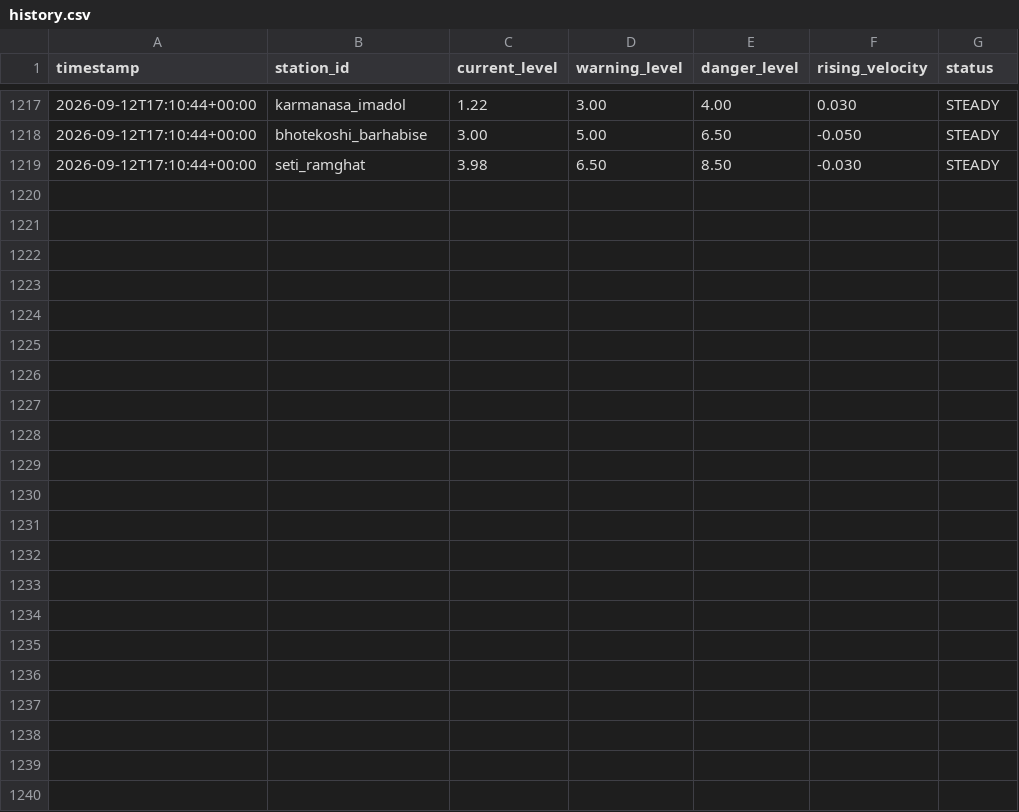
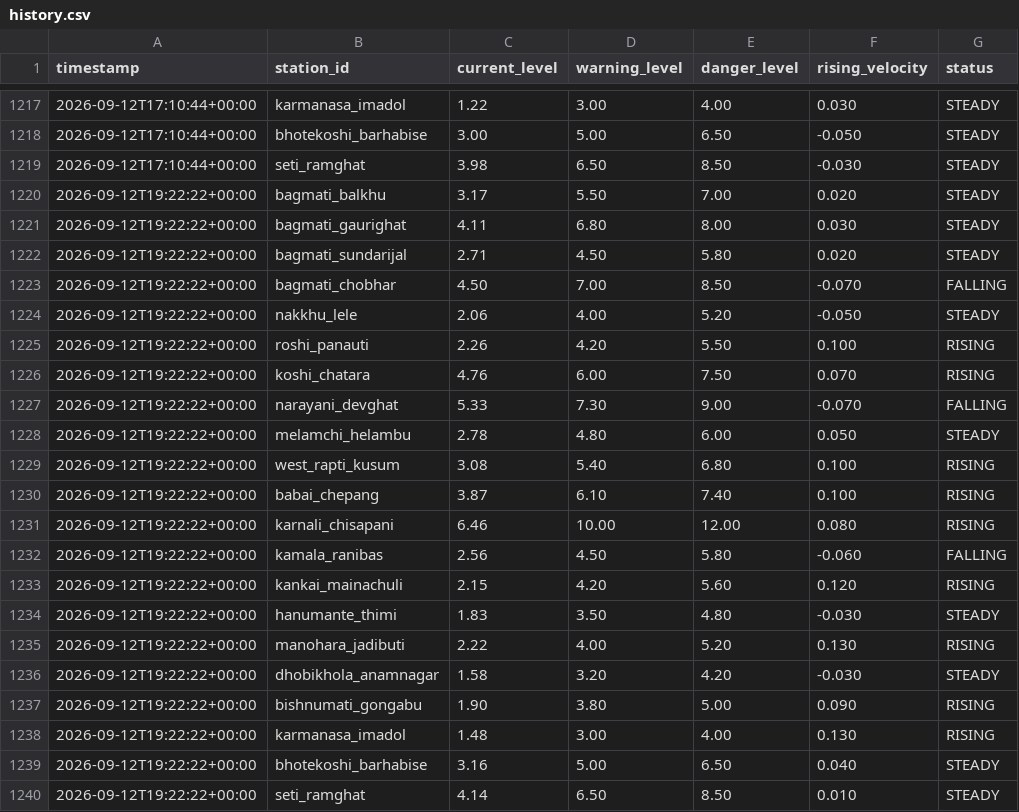
Before and after one commit to shadowmonarchftw-star/NpFloodBot, a CSV file: data/history.csv, drawn as a sheet; only a part is shown, gaps mark what is left out.

```diff
--- a/data/history.csv
+++ b/data/history.csv
@@ -1219 +1219,22 @@ timestamp,station_id,current_level,warning_level,danger_level,rising_velocity,st
 2026-09-12T17:10:44+00:00,seti_ramghat,3.98,6.50,8.50,-0.030,STEADY
+2026-09-12T19:22:22+00:00,bagmati_balkhu,3.17,5.50,7.00,0.020,STEADY
+2026-09-12T19:22:22+00:00,bagmati_gaurighat,4.11,6.80,8.00,0.030,STEADY
+2026-09-12T19:22:22+00:00,bagmati_sundarijal,2.71,4.50,5.80,0.020,STEADY
+2026-09-12T19:22:22+00:00,bagmati_chobhar,4.50,7.00,8.50,-0.070,FALLING
+2026-09-12T19:22:22+00:00,nakkhu_lele,2.06,4.00,5.20,-0.050,STEADY
+2026-09-12T19:22:22+00:00,roshi_panauti,2.26,4.20,5.50,0.100,RISING
+2026-09-12T19:22:22+00:00,koshi_chatara,4.76,6.00,7.50,0.070,RISING
+2026-09-12T19:22:22+00:00,narayani_devghat,5.33,7.30,9.00,-0.070,FALLING
+2026-09-12T19:22:22+00:00,melamchi_helambu,2.78,4.80,6.00,0.050,STEADY
+2026-09-12T19:22:22+00:00,west_rapti_kusum,3.08,5.40,6.80,0.100,RISING
+2026-09-12T19:22:22+00:00,babai_chepang,3.87,6.10,7.40,0.100,RISING
+2026-09-12T19:22:22+00:00,karnali_chisapani,6.46,10.00,12.00,0.080,RISING
+2026-09-12T19:22:22+00:00,kamala_ranibas,2.56,4.50,5.80,-0.060,FALLING
+2026-09-12T19:22:22+00:00,kankai_mainachuli,2.15,4.20,5.60,0.120,RISING
+2026-09-12T19:22:22+00:00,hanumante_thimi,1.83,3.50,4.80,-0.030,STEADY
+2026-09-12T19:22:22+00:00,manohara_jadibuti,2.22,4.00,5.20,0.130,RISING
+2026-09-12T19:22:22+00:00,dhobikhola_anamnagar,1.58,3.20,4.20,-0.030,STEADY
+2026-09-12T19:22:22+00:00,bishnumati_gongabu,1.90,3.80,5.00,0.090,RISING
+2026-09-12T19:22:22+00:00,karmanasa_imadol,1.48,3.00,4.00,0.130,RISING
+2026-09-12T19:22:22+00:00,bhotekoshi_barhabise,3.16,5.00,6.50,0.040,STEADY
+2026-09-12T19:22:22+00:00,seti_ramghat,4.14,6.50,8.50,0.010,STEADY
```
Also changed, not shown: 1 other file.
